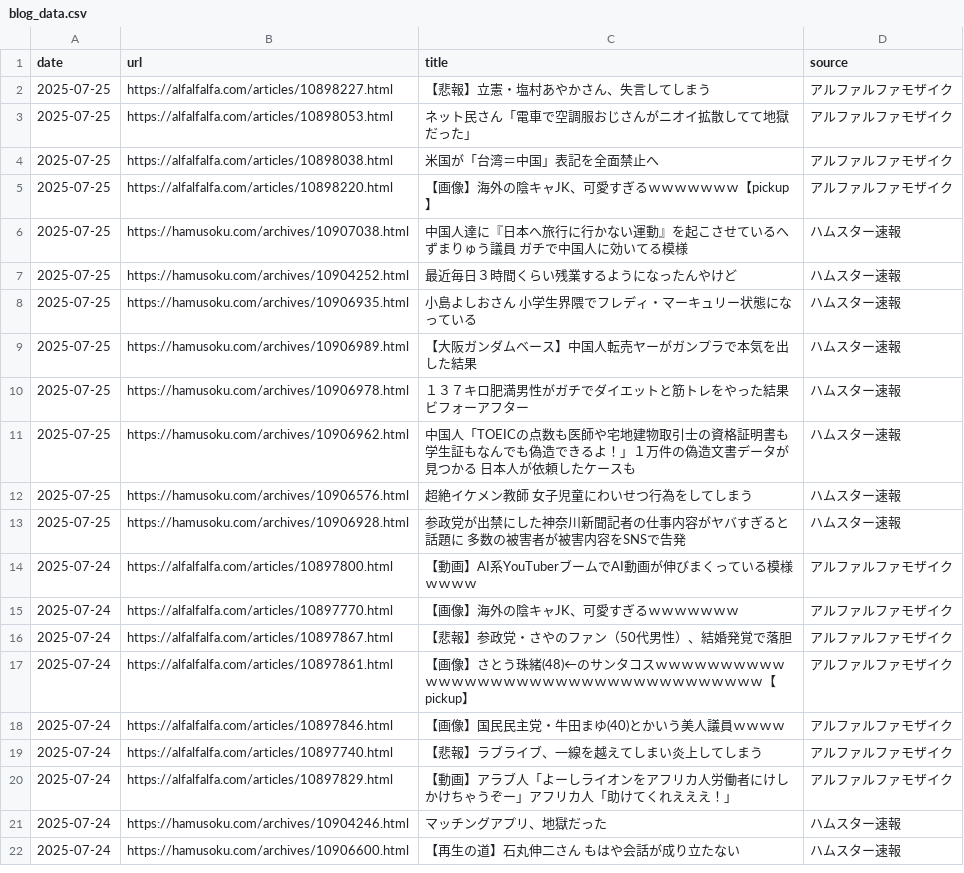
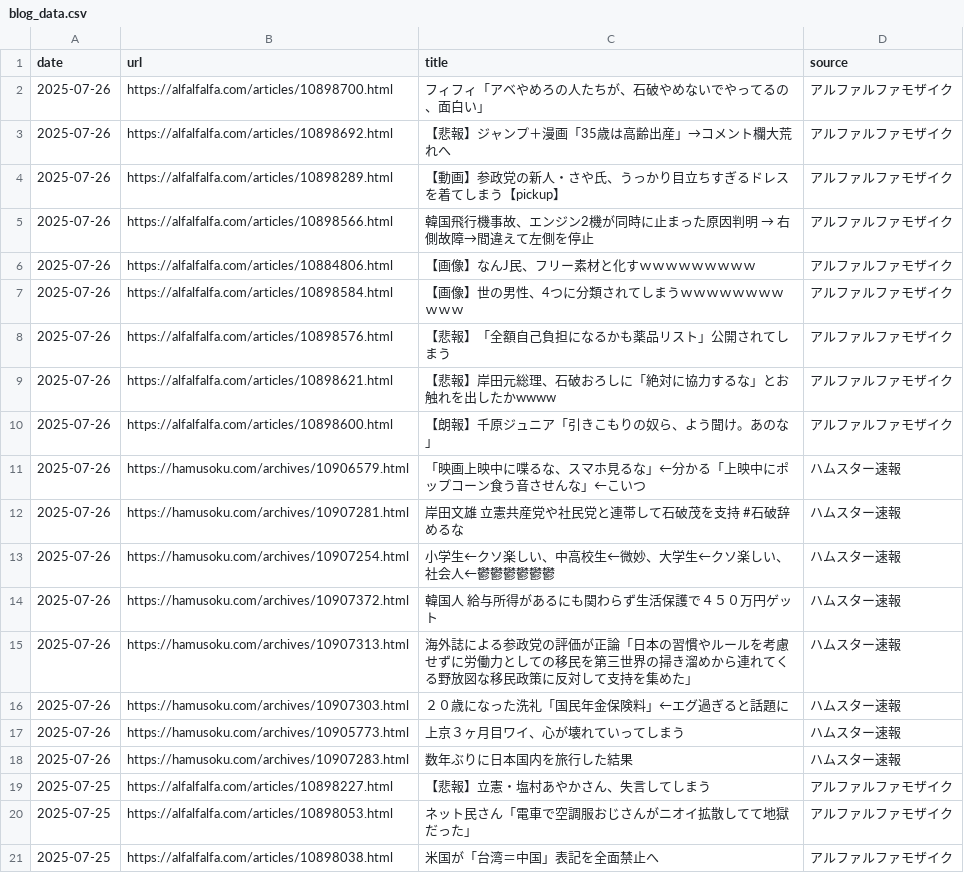
Before and after one commit to frameghostman/githubactionstest, a CSV file: blog_data.csv, drawn as a sheet; only a part is shown; the shorter side is filled out with more unchanged rows; the diff covers the shown part only; the diff names each change by its address in the sheet, - before the commit and + after, or states it on an @@ line.

```diff
--- a/blog_data.csv
+++ b/blog_data.csv
+row 2: 2025-07-26 | https://alfalfalfa.com/articles/10898700.html | フィフィ「アベやめろの人たちが、石破やめないでやってるの、面白い」 | アルファルファモザイク
+row 3: 2025-07-26 | https://alfalfalfa.com/articles/10898692.html | 【悲報】ジャンプ＋漫画「35歳は高齢出産」→コメント欄大荒れへ | アルファルファモザイク
+row 4: 2025-07-26 | https://alfalfalfa.com/articles/10898289.html | 【動画】参政党の新人・さや氏、うっかり目立ちすぎるドレスを着てしまう【pickup】 | アルファルファモザイク
+row 5: 2025-07-26 | https://alfalfalfa.com/articles/10898566.html | 韓国飛行機事故、エンジン2機が同時に止まった原因判明 → 右側故障→間違えて左側を停止 | アルファルファモザイク
+row 6: 2025-07-26 | https://alfalfalfa.com/articles/10884806.html | 【画像】なんJ民、フリー素材と化すｗｗｗｗｗｗｗｗｗ | アルファルファモザイク
+row 7: 2025-07-26 | https://alfalfalfa.com/articles/10898584.html | 【画像】世の男性、4つに分類されてしまうｗｗｗｗｗｗｗｗｗｗｗ | アルファルファモザイク
+row 8: 2025-07-26 | https://alfalfalfa.com/articles/10898576.html | 【悲報】「全額自己負担になるかも薬品リスト」公開されてしまう | アルファルファモザイク
+row 9: 2025-07-26 | https://alfalfalfa.com/articles/10898621.html | 【悲報】岸田元総理、石破おろしに「絶対に協力するな」とお触れを出したかwwww | アルファルファモザイク
+row 10: 2025-07-26 | https://alfalfalfa.com/articles/10898600.html | 【朗報】千原ジュニア「引きこもりの奴ら、よう聞け。あのな」 | アルファルファモザイク
+row 11: 2025-07-26 | https://hamusoku.com/archives/10906579.html | 「映画上映中に喋るな、スマホ見るな」←分かる「上映中にポップコーン食う音させんな」←こいつ | ハムスター速報
+row 12: 2025-07-26 | https://hamusoku.com/archives/10907281.html | 岸田文雄 立憲共産党や社民党と連帯して石破茂を支持 #石破辞めるな | ハムスター速報
+row 13: 2025-07-26 | https://hamusoku.com/archives/10907254.html | 小学生←クソ楽しい、中高校生←微妙、大学生←クソ楽しい、社会人←鬱鬱鬱鬱鬱鬱 | ハムスター速報
+row 14: 2025-07-26 | https://hamusoku.com/archives/10907372.html | 韓国人 給与所得があるにも関わらず生活保護で４５０万円ゲット | ハムスター速報
+row 15: 2025-07-26 | https://hamusoku.com/archives/10907313.html | 海外誌による参政党の評価が正論「日本の習慣やルールを考慮せずに労働力としての移民を第三世界の掃き溜めから連れてくる野放図な移民政策に反対して支持を集めた」 | ハムスター速報
+row 16: 2025-07-26 | https://hamusoku.com/archives/10907303.html | ２０歳になった洗礼「国民年金保険料」←エグ過ぎると話題に | ハムスター速報
+row 17: 2025-07-26 | https://hamusoku.com/archives/10905773.html | 上京３ヶ月目ワイ、心が壊れていってしまう | ハムスター速報
+row 18: 2025-07-26 | https://hamusoku.com/archives/10907283.html | 数年ぶりに日本国内を旅行した結果 | ハムスター速報
```
Also changed, not shown: 17 removed rows elsewhere in this file, 2 other files.
